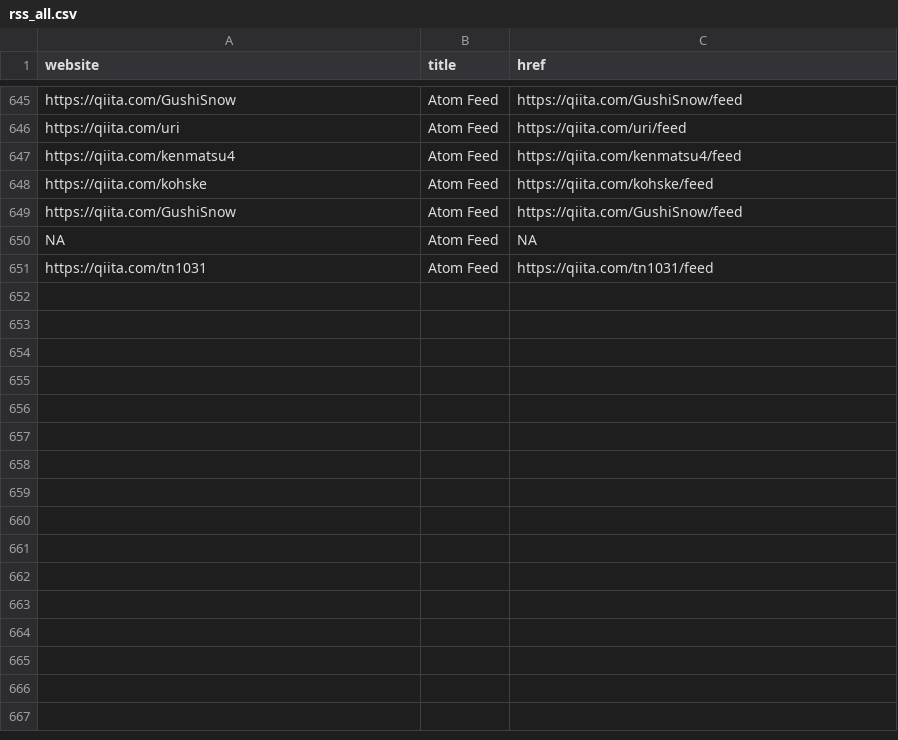
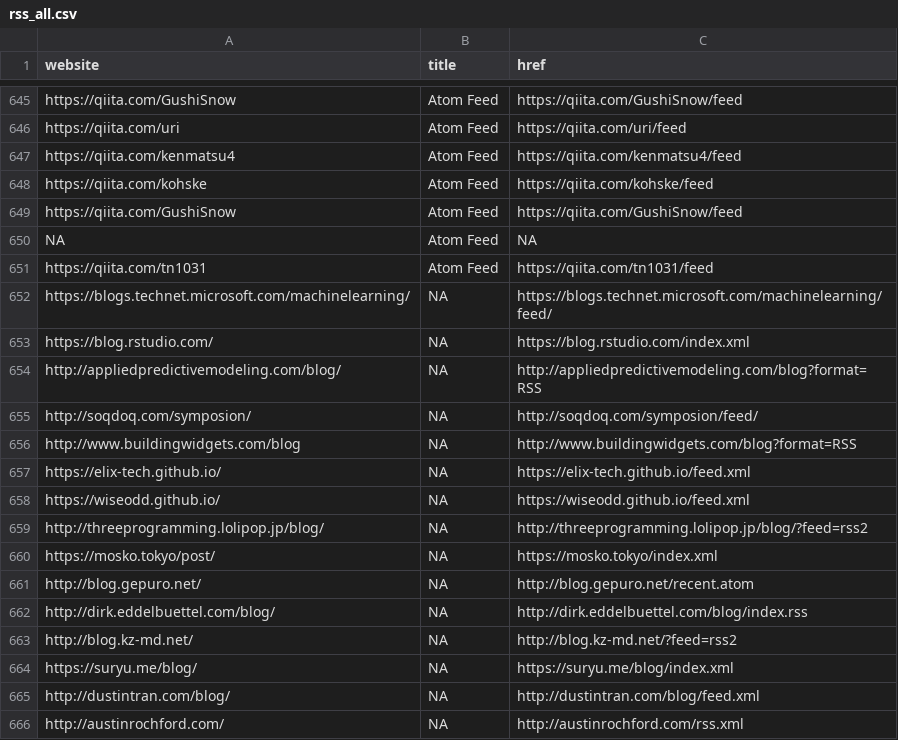
Before and after one commit to yutannihilation/salvage_datasci_blogs, a CSV file: rss_all.csv, drawn as a sheet; only a part is shown, gaps mark what is left out.

```diff
--- a/rss_all.csv
+++ b/rss_all.csv
@@ -651 +651,16 @@ NA,Atom Feed,NA
 https://qiita.com/tn1031,Atom Feed,https://qiita.com/tn1031/feed
+https://blogs.technet.microsoft.com/machinelearning/,NA,https://blogs.technet.microsoft.com/machinelearning/feed/
+https://blog.rstudio.com/,NA,https://blog.rstudio.com/index.xml
+http://appliedpredictivemodeling.com/blog/,NA,http://appliedpredictivemodeling.com/blog?format=RSS
+http://soqdoq.com/symposion/,NA,http://soqdoq.com/symposion/feed/
+http://www.buildingwidgets.com/blog,NA,http://www.buildingwidgets.com/blog?format=RSS
+https://elix-tech.github.io/,NA,https://elix-tech.github.io/feed.xml
+https://wiseodd.github.io/,NA,https://wiseodd.github.io/feed.xml
+http://threeprogramming.lolipop.jp/blog/,NA,http://threeprogramming.lolipop.jp/blog/?feed=rss2
+https://mosko.tokyo/post/,NA,https://mosko.tokyo/index.xml
+http://blog.gepuro.net/,NA,http://blog.gepuro.net/recent.atom
+http://dirk.eddelbuettel.com/blog/,NA,http://dirk.eddelbuettel.com/blog/index.rss
+http://blog.kz-md.net/,NA,http://blog.kz-md.net/?feed=rss2
+https://suryu.me/blog/,NA,https://suryu.me/blog/index.xml
+http://dustintran.com/blog/,NA,http://dustintran.com/blog/feed.xml
+http://austinrochford.com/,NA,http://austinrochford.com/rss.xml
```
Also changed, not shown: 2 other files.
